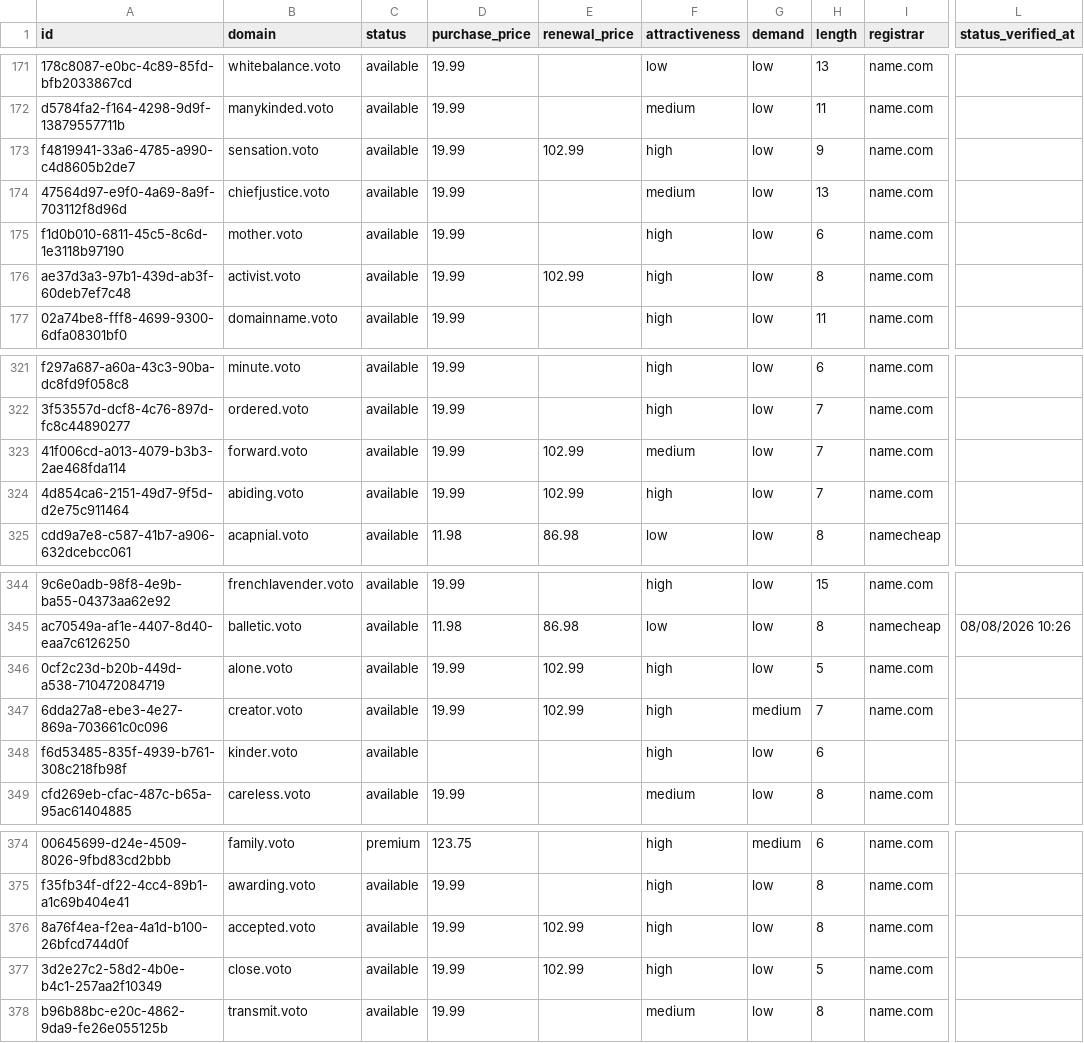
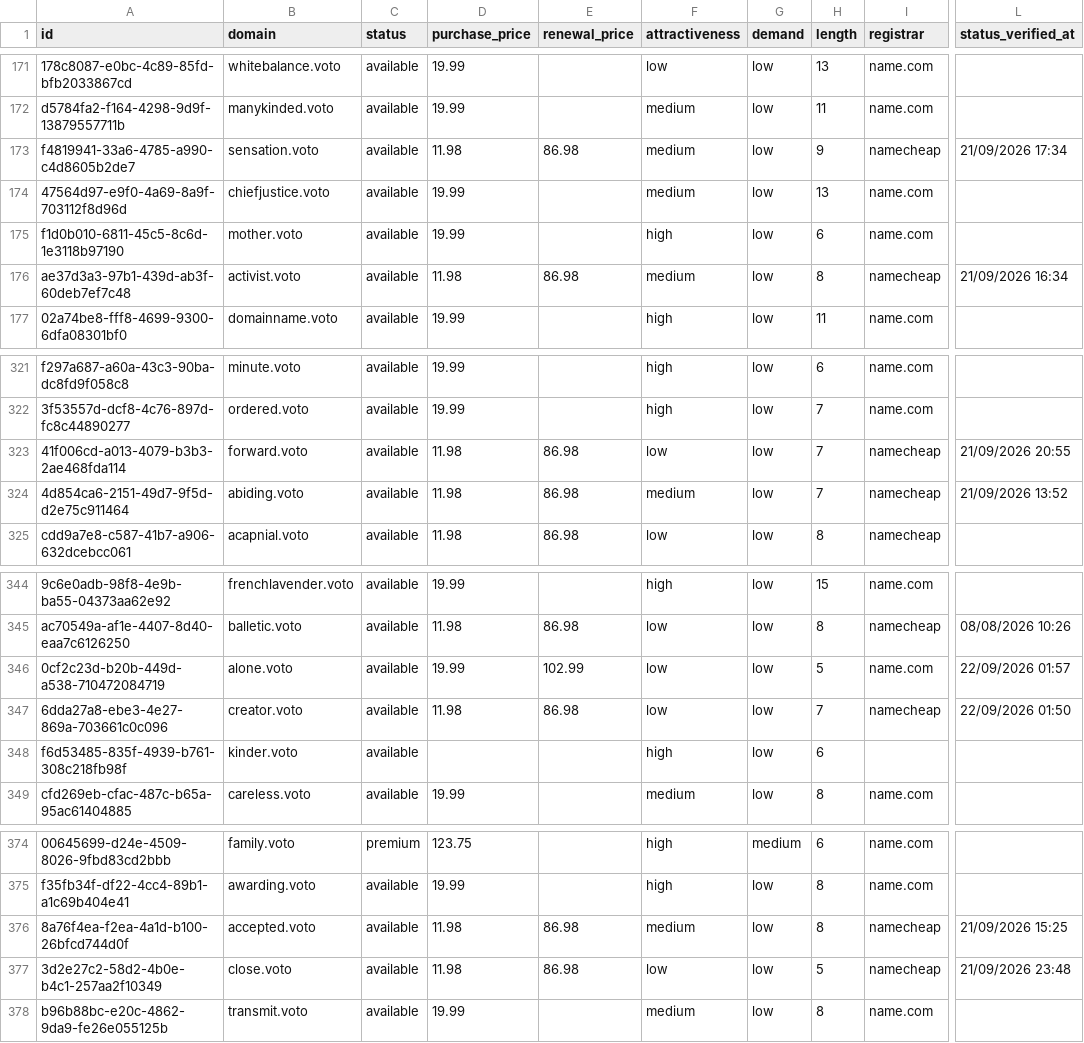
Before and after one commit to UniqueDomains/voto-oneword-domains, a CSV file: voto.csv, drawn as a sheet; only a part is shown, gaps mark what is left out; the diff covers the shown part only; the diff names each change by its address in the sheet, - before the commit and + after, or states it on an @@ line.

Commit message:
Domains update

```diff
--- a/voto.csv
+++ b/voto.csv
-D173 (purchase_price): 19.99
+D173 (purchase_price): 11.98
-E173 (renewal_price): 102.99
+E173 (renewal_price): 86.98
-F173 (attractiveness): high
+F173 (attractiveness): medium
-I173 (registrar): name.com
+I173 (registrar): namecheap
-L173 (status_verified_at): (empty)
+L173 (status_verified_at): 21/09/2026 17:34
-D176 (purchase_price): 19.99
+D176 (purchase_price): 11.98
-E176 (renewal_price): 102.99
+E176 (renewal_price): 86.98
-F176 (attractiveness): high
+F176 (attractiveness): medium
-I176 (registrar): name.com
+I176 (registrar): namecheap
-L176 (status_verified_at): (empty)
+L176 (status_verified_at): 21/09/2026 16:34
-D323:D324 (purchase_price): 19.99
+D323:D324 (purchase_price): 11.98
-E323:E324 (renewal_price): 102.99
+E323:E324 (renewal_price): 86.98
-F323 (attractiveness): medium
+F323 (attractiveness): low
-I323:I324 (registrar): name.com
+I323:I324 (registrar): namecheap
-L323 (status_verified_at): (empty)
+L323 (status_verified_at): 21/09/2026 20:55
-F324 (attractiveness): high
+F324 (attractiveness): medium
-L324 (status_verified_at): (empty)
+L324 (status_verified_at): 21/09/2026 13:52
-F346:F347 (attractiveness): high
+F346:F347 (attractiveness): low
-L346 (status_verified_at): (empty)
+L346 (status_verified_at): 22/09/2026 01:57
-D347 (purchase_price): 19.99
+D347 (purchase_price): 11.98
-E347 (renewal_price): 102.99
+E347 (renewal_price): 86.98
-G347 (demand): medium
+G347 (demand): low
-I347 (registrar): name.com
+I347 (registrar): namecheap
-L347 (status_verified_at): (empty)
+L347 (status_verified_at): 22/09/2026 01:50
-D376:D377 (purchase_price): 19.99
+D376:D377 (purchase_price): 11.98
-E376:E377 (renewal_price): 102.99
+E376:E377 (renewal_price): 86.98
-F376 (attractiveness): high
+F376 (attractiveness): medium
-I376:I377 (registrar): name.com
+I376:I377 (registrar): namecheap
-L376 (status_verified_at): (empty)
+L376 (status_verified_at): 21/09/2026 15:25
-F377 (attractiveness): high
+F377 (attractiveness): low
-L377 (status_verified_at): (empty)
+L377 (status_verified_at): 21/09/2026 23:48
```
Also changed, not shown: 131 edited cells elsewhere in this file, 4 other files.
